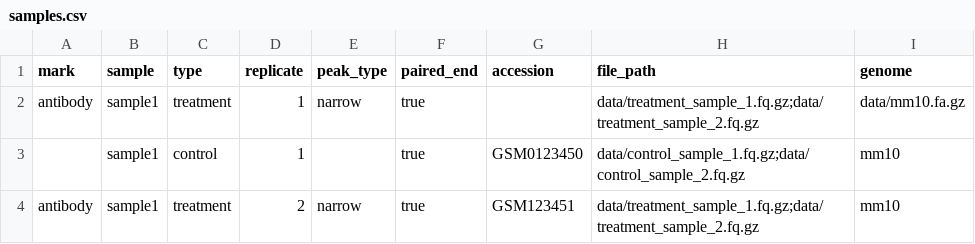
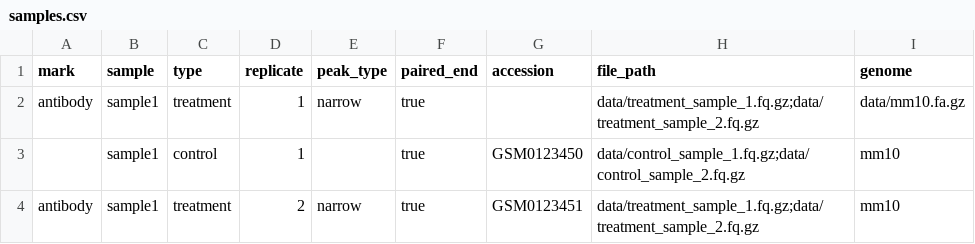
Before and after one commit to arnasrum/ChIPPipeline, a CSV file: config/samples.csv, drawn as a sheet.

```diff
--- a/config/samples.csv
+++ b/config/samples.csv
@@ -3,2 +3,2 @@ antibody,sample1,treatment,1,narrow,true,,data/treatment_sample_1.fq.gz;data/tre
 ,sample1,control,1,,true,GSM0123450,data/control_sample_1.fq.gz;data/control_sample_2.fq.gz,mm10
-antibody,sample1,treatment,2,narrow,true,GSM123451,data/treatment_sample_1.fq.gz;data/treatment_sample_2.fq.gz,mm10
+antibody,sample1,treatment,2,narrow,true,GSM0123451,data/treatment_sample_1.fq.gz;data/treatment_sample_2.fq.gz,mm10
```
Also changed, not shown: 1 other file.
